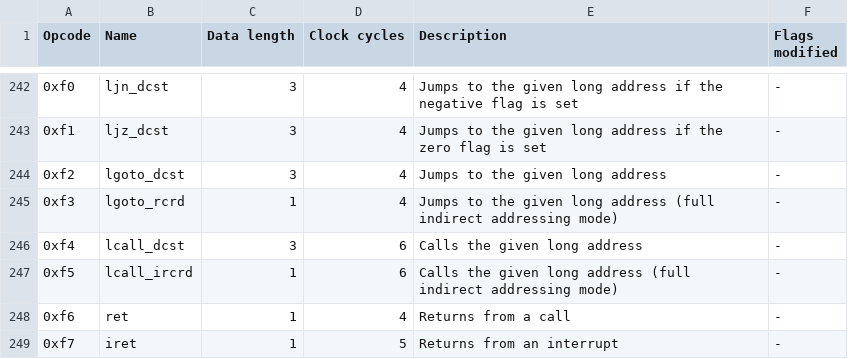
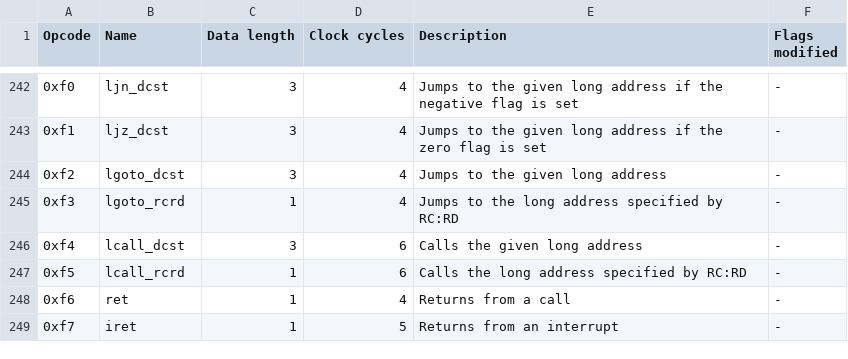
Before and after one commit to lorenzonotaro/lncpu, a TSV file: v1/controlunit/opcodes.tsv, drawn as a sheet; only a part is shown, gaps mark what is left out.

Commit message:
impl: change lgoto_ircrd to lgoto_rcrd

```diff
--- a/v1/controlunit/opcodes.tsv
+++ b/v1/controlunit/opcodes.tsv
@@ -244,5 +244,5 @@ Opcode	Name	Data length	Clock cycles	Description	Flags modified
 0xf2	lgoto_dcst	3	4	Jumps to the given long address	-
-0xf3	lgoto_rcrd	1	4	Jumps to the given long address (full indirect addressing mode)	-
+0xf3	lgoto_rcrd	1	4	Jumps to the long address specified by RC:RD	-
 0xf4	lcall_dcst	3	6	Calls the given long address	-
-0xf5	lcall_ircrd	1	6	Calls the given long address (full indirect addressing mode)	-
+0xf5	lcall_rcrd	1	6	Calls the long address specified by RC:RD	-
 0xf6	ret	1	4	Returns from a call	-
```
Also changed, not shown: 6 other files.
